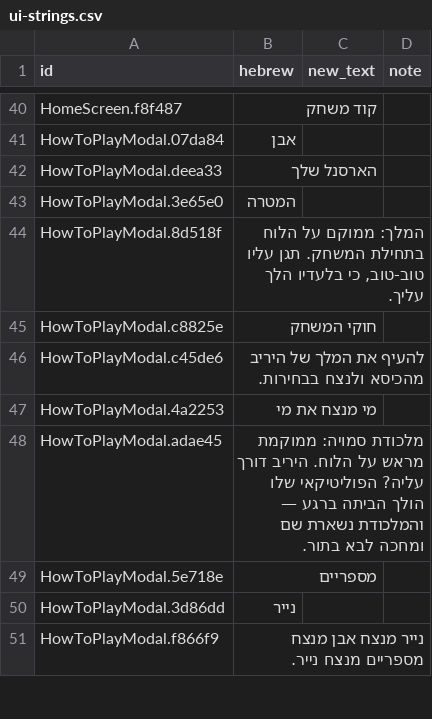
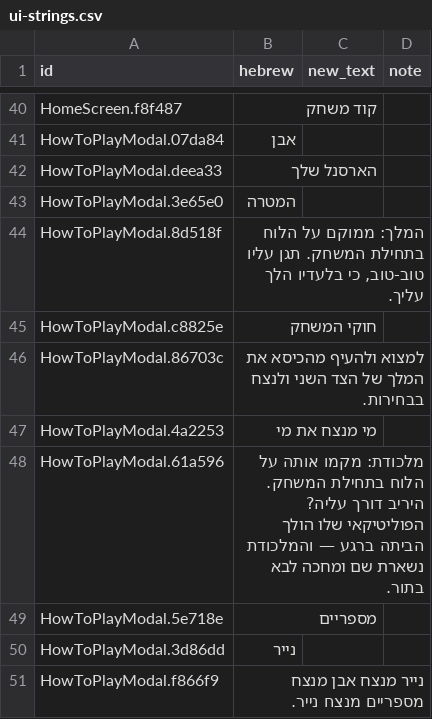
Before and after one commit to Odrabski/rps-elections26, a CSV file: content/ui-strings.csv, drawn as a sheet; only a part is shown, gaps mark what is left out.

```diff
--- a/content/ui-strings.csv
+++ b/content/ui-strings.csv
@@ -45,5 +45,5 @@
 "HowToPlayModal.c8825e","חוקי המשחק","",""
-"HowToPlayModal.c45de6","להעיף את המלך של היריב מהכיסא ולנצח בבחירות.","",""
+"HowToPlayModal.86703c","למצוא ולהעיף מהכיסא את המלך של הצד השני ולנצח בבחירות.","",""
 "HowToPlayModal.4a2253","מי מנצח את מי","",""
-"HowToPlayModal.adae45","מלכודת סמויה: ממוקמת מראש על הלוח. היריב דורך עליה? הפוליטיקאי שלו הולך הביתה ברגע — והמלכודת נשארת שם ומחכה לבא בתור.","",""
+"HowToPlayModal.61a596","מלכודת: מקמו אותה על הלוח בתחילת המשחק. היריב דורך עליה? הפוליטיקאי שלו הולך הביתה ברגע — והמלכודת נשארת שם ומחכה לבא בתור.","",""
 "HowToPlayModal.5e718e","מספריים","",""
```
Also changed, not shown: 3 other files.
